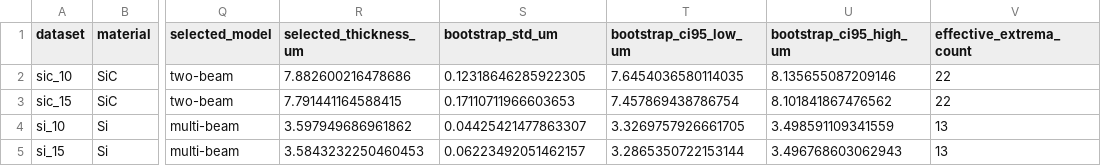
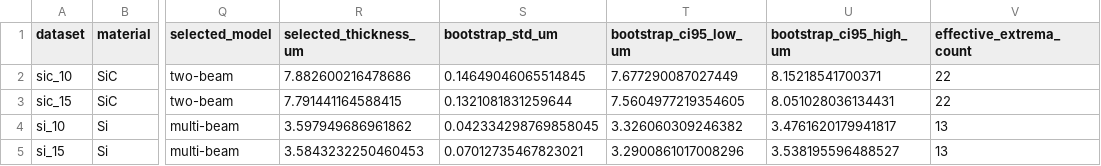
Before and after one commit to maxzhang309621/25B, a CSV file: src/Candidate window/output/thickness_summary.csv, drawn as a sheet; only a part is shown, gaps mark what is left out; the diff names each change by its address in the sheet, - before the commit and + after, or states it on an @@ line.

```diff
--- a/src/Candidate window/output/thickness_summary.csv
+++ b/src/Candidate window/output/thickness_summary.csv
-S2 (bootstrap_std_um): 0.12318646285922305
+S2 (bootstrap_std_um): 0.14649046065514845
-T2 (bootstrap_ci95_low_um): 7.6454036580114035
+T2 (bootstrap_ci95_low_um): 7.677290087027449
-U2 (bootstrap_ci95_high_um): 8.135655087209146
+U2 (bootstrap_ci95_high_um): 8.15218541700371
-S3 (bootstrap_std_um): 0.17110711966603653
+S3 (bootstrap_std_um): 0.1321081831259644
-T3 (bootstrap_ci95_low_um): 7.457869438786754
+T3 (bootstrap_ci95_low_um): 7.5604977219354605
-U3 (bootstrap_ci95_high_um): 8.101841867476562
+U3 (bootstrap_ci95_high_um): 8.051028036134431
-S4 (bootstrap_std_um): 0.04425421477863307
+S4 (bootstrap_std_um): 0.042334298769858045
-T4 (bootstrap_ci95_low_um): 3.3269757926661705
+T4 (bootstrap_ci95_low_um): 3.326060309246382
-U4 (bootstrap_ci95_high_um): 3.498591109341559
+U4 (bootstrap_ci95_high_um): 3.4761620179941817
-S5 (bootstrap_std_um): 0.06223492051462157
+S5 (bootstrap_std_um): 0.07012735467823021
-T5 (bootstrap_ci95_low_um): 3.2865350722153144
+T5 (bootstrap_ci95_low_um): 3.2900861017008296
-U5 (bootstrap_ci95_high_um): 3.496768603062943
+U5 (bootstrap_ci95_high_um): 3.538195596488527
```
Also changed, not shown: output/thickness_summary.csv, 23 other files.
